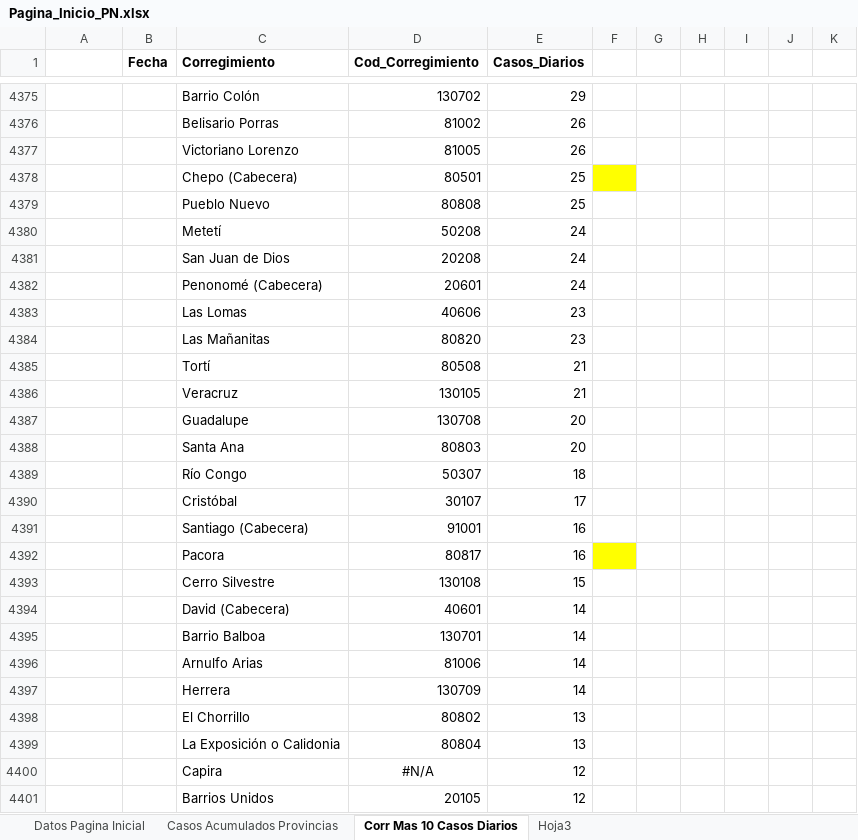
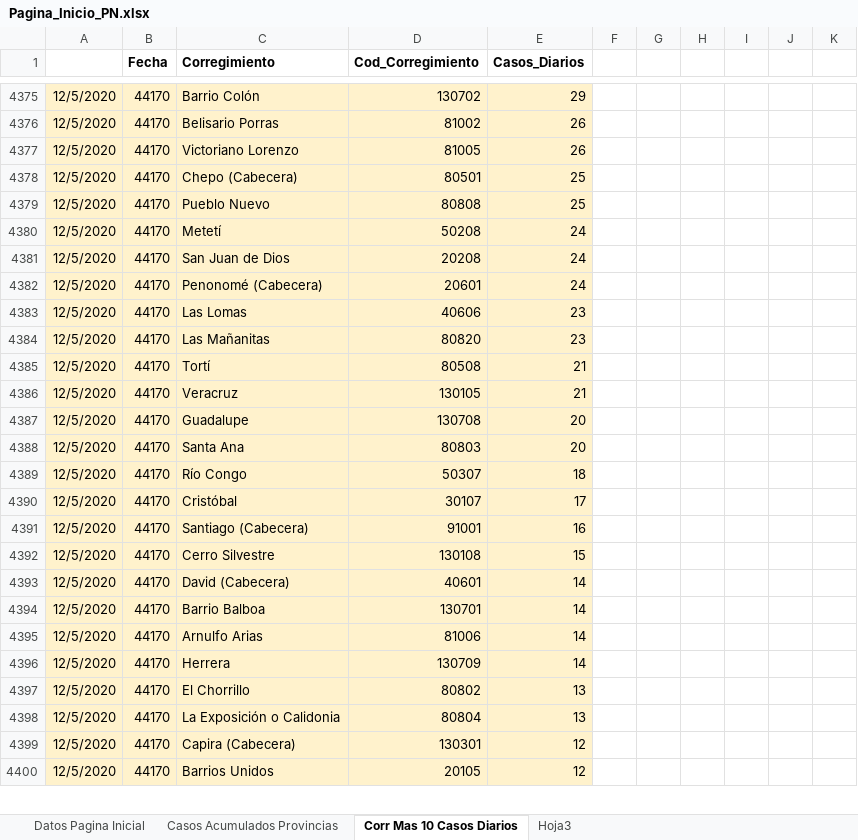
Before and after one commit to Sud-Austral/Datos_Panama, an Excel workbook: datacovidpa/Pagina_Inicio_PN.xlsx, sheet Corr Mas 10 Casos Diarios, drawn as a sheet; only a part is shown, gaps mark what is left out; values as stored, in another font and other column widths than the file's, no borders; table styles not drawn; removed rows and columns are numbered as before the commit, all else as after; the diff covers the shown part only; the diff names each change by its address in the sheet, - before the commit and + after, or states it on an @@ line.

```diff
--- a/datacovidpa/Pagina_Inicio_PN.xlsx (sheet Corr Mas 10 Casos Diarios)
+++ b/datacovidpa/Pagina_Inicio_PN.xlsx (sheet Corr Mas 10 Casos Diarios)
-A4375:A4391: (empty)
+A4375:A4391: 12/5/2020
-A4375:E4391 fill: none
+A4375:E4391 fill: #FFF2CC
-B4375:B4391 (Fecha): (empty)
+B4375:B4391 (Fecha): 44170
-F4378 fill: #FFFF00
+F4378 fill: none
-row 4392:  |  | Pacora | 80817 | 16
-A4392:A4398: (empty)
+A4392:A4398: 12/5/2020
-A4392:E4398 fill: none
+A4392:E4398 fill: #FFF2CC
-B4392:B4398 (Fecha): (empty)
+B4392:B4398 (Fecha): 44170
-row 4400:  |  | Capira | #N/A | 12
+row 4399: 12/5/2020 | 44170 | Capira (Cabecera) | 130301 | 12
-A4400: (empty)
+A4400: 12/5/2020
-A4400:E4400 fill: none
+A4400:E4400 fill: #FFF2CC
-B4400 (Fecha): (empty)
+B4400 (Fecha): 44170
```
Also changed, not shown: 4 added rows, 5 removed rows, 50 edited cells and cell formats elsewhere in this sheet, 2 other files.
